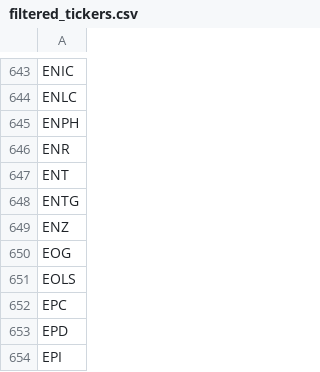
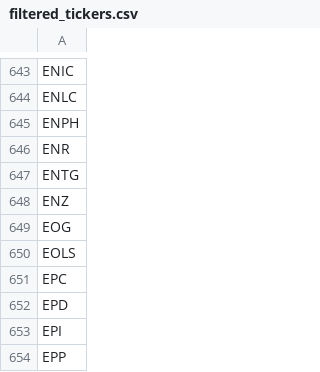
Before and after one commit to tatiaris/trade-bot, a CSV file: data/filtered_tickers.csv, drawn as a sheet; only a part is shown, gaps mark what is left out; the shorter side is filled out with more unchanged rows; the diff names each change by its address in the sheet, - before the commit and + after, or states it on an @@ line.

Commit message:
new data files

```diff
--- a/data/filtered_tickers.csv
+++ b/data/filtered_tickers.csv
-row 647: ENT
```
Also changed, not shown: 1 other file.
